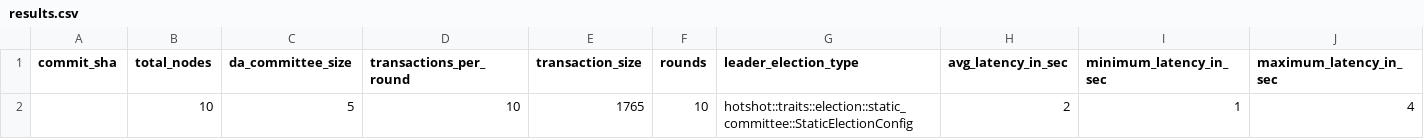
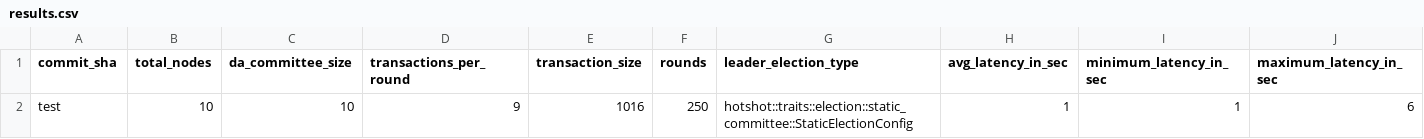
Before and after one commit to EspressoSystems/HotShot, a CSV file: scripts/benchmarks_results/results.csv, drawn as a sheet; only a part is shown; removed rows and columns are numbered as before the commit, all else as after; rows hold the shown columns only; the diff names each change by its address in the sheet, - before the commit and + after, or states it on an @@ line.

```diff
--- a/scripts/benchmarks_results/results.csv
+++ b/scripts/benchmarks_results/results.csv
-row 2:  | 10 | 5 | 10 | 1765 | 10 | hotshot::traits::election::static_committee::StaticElectionConfig | 2 | 1 | 4
+row 2: test | 10 | 10 | 9 | 1016 | 250 | hotshot::traits::election::static_committee::StaticElectionConfig | 1 | 1 | 6
```
Also changed, not shown: 6 other files.
